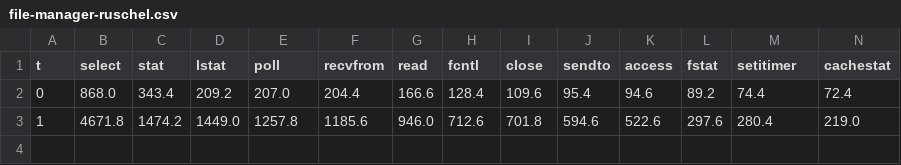
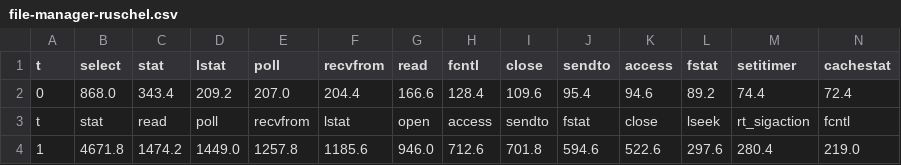
Before and after one commit to Carmofrasao/TCC, a CSV file: histogramas/media/file-manager-ruschel.csv, drawn as a sheet; only a part is shown; rows hold the shown columns only; the diff names each change by its address in the sheet, - before the commit and + after, or states it on an @@ line.

```diff
--- a/histogramas/media/file-manager-ruschel.csv
+++ b/histogramas/media/file-manager-ruschel.csv
+row 3: t | stat | read | poll | recvfrom | lstat | open | access | sendto | fstat | close | lseek | rt_sigaction | fcntl
```
Also changed, not shown: histogramas/media/file-manager-frasao.csv, histogramas/media/simple-file-ruschel.csv, 10 other files.
